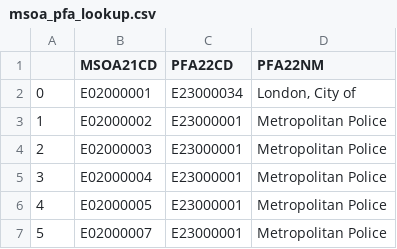
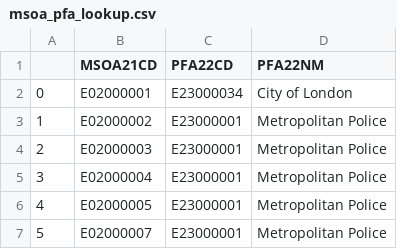
Before and after one commit to rostyslav-bilous/TUe-Multi-Disciplinary-CBL, a CSV file: data/raw/lookup/msoa_pfa_lookup.csv, drawn as a sheet; only a part is shown.

```diff
--- a/data/raw/lookup/msoa_pfa_lookup.csv
+++ b/data/raw/lookup/msoa_pfa_lookup.csv
@@ -1,3 +1,3 @@
 ,MSOA21CD,PFA22CD,PFA22NM
-0,E02000001,E23000034,"London, City of"
+0,E02000001,E23000034,City of London
 1,E02000002,E23000001,Metropolitan Police
```
Also changed, not shown: 3 other files.
